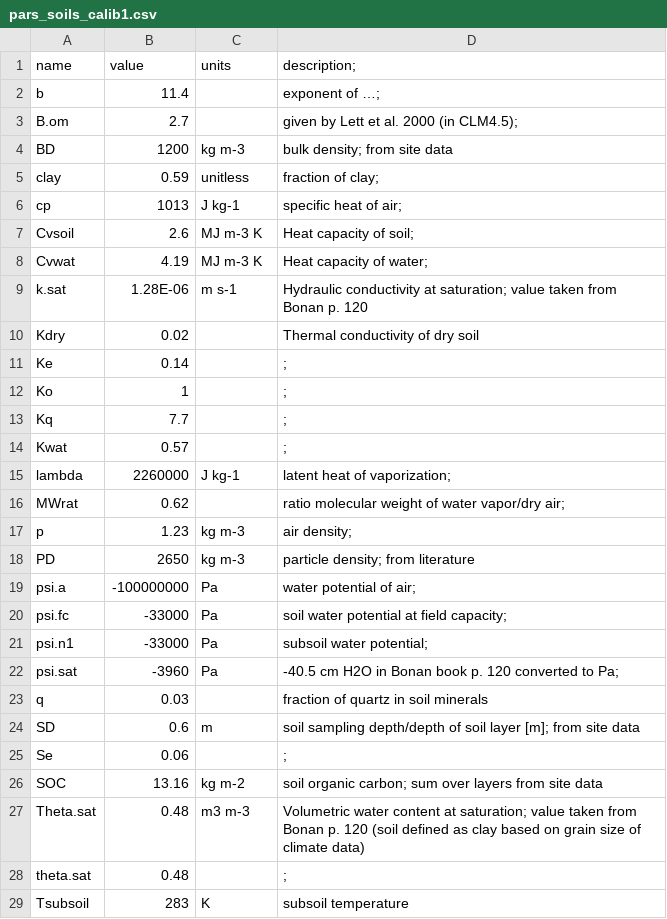
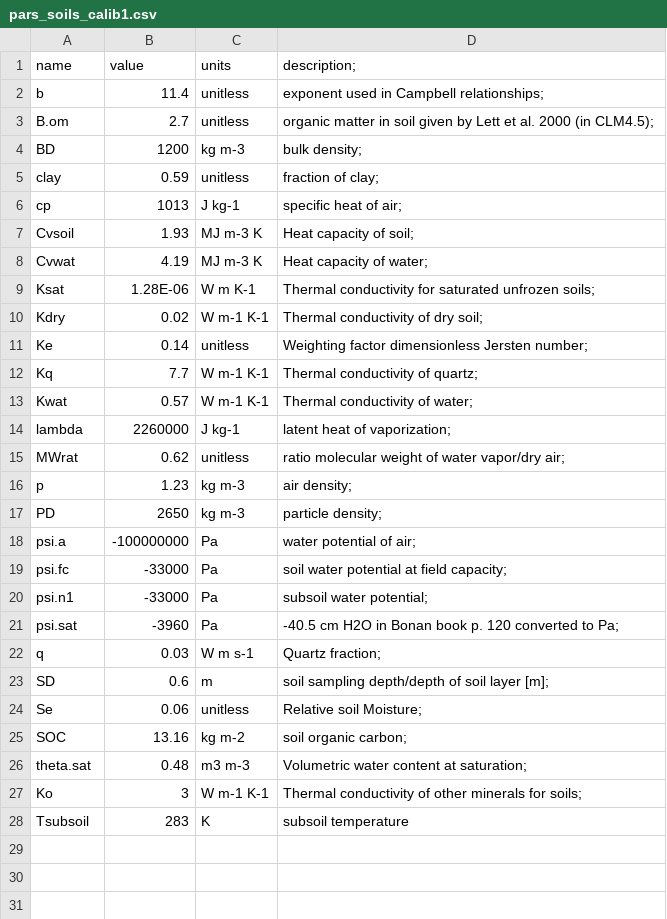
Before and after one commit to eap-fes-unigoe/canopy-model, a CSV file: SoilTemperature_SoilMoisture/Optimization_SoilTemp/pars_soils_calib1.csv, drawn as a sheet.

Commit message:
Update pars_soils_calib1.csv

```diff
--- a/SoilTemperature_SoilMoisture/Optimization_SoilTemp/pars_soils_calib1.csv
+++ b/SoilTemperature_SoilMoisture/Optimization_SoilTemp/pars_soils_calib1.csv
@@ -1,19 +1,18 @@
 name,value,units,description;
-b,11.4,,exponent of …;
-B.om,2.7,,given by Lett et al. 2000 (in CLM4.5);
-BD,1200,kg m-3,bulk density; from site data
+b,11.4,unitless,exponent used in Campbell relationships;
+B.om,2.7,unitless,organic matter in soil given by Lett et al. 2000 (in CLM4.5);
+BD,1200,kg m-3,bulk density;
 clay,0.59,unitless,fraction of clay;
 cp,1013,J kg-1,specific heat of air;
-Cvsoil,2.6,MJ m-3 K,Heat capacity of soil;
+Cvsoil,1.93,MJ m-3 K,Heat capacity of soil;
 Cvwat,4.19,MJ m-3 K,Heat capacity of water;
-k.sat,1.28E-06,m s-1,Hydraulic conductivity at saturation; value taken from Bonan p. 120
-Kdry,0.02,,Thermal conductivity of dry soil
-Ke,0.14,,;
-Ko,1,,;
-Kq,7.7,,;
-Kwat,0.57,,;
+Ksat,1.28E-06,W m K-1,Thermal conductivity for saturated unfrozen soils;
+Kdry,0.02,W m-1 K-1,Thermal conductivity of dry soil;
+Ke,0.14,unitless,Weighting factor dimensionless Jersten number;
+Kq,7.7,W m-1 K-1,Thermal conductivity of quartz;
+Kwat,0.57,W m-1 K-1,Thermal conductivity of water;
 lambda,2260000,J kg-1,latent heat of vaporization;
-MWrat,0.62,,ratio molecular weight of water vapor/dry air;
+MWrat,0.62,unitless,ratio molecular weight of water vapor/dry air;
 p,1.23,kg m-3,air density;
-PD,2650,kg m-3,particle density; from literature
+PD,2650,kg m-3,particle density;
 psi.a,-100000000,Pa,water potential of air;
@@ -22,8 +21,8 @@ psi.n1,-33000,Pa,subsoil water potential;
 psi.sat,-3960,Pa,-40.5 cm H2O in Bonan book p. 120 converted to Pa;
-q,0.03,,fraction of quartz in soil minerals
-SD,0.6,m,soil sampling depth/depth of soil layer [m]; from site data
-Se,0.06,,;
-SOC,13.16,kg m-2,soil organic carbon; sum over layers from site data
-Theta.sat,0.48,m3 m-3,Volumetric water content at saturation; value taken from Bonan p. 120 (soil defined as clay based on grain size of climate data)
-theta.sat,0.48,,;
+q,0.03,W m s-1,Quartz fraction;
+SD,0.6,m,soil sampling depth/depth of soil layer [m];
+Se,0.06,unitless,Relative soil Moisture;
+SOC,13.16,kg m-2,soil organic carbon;
+theta.sat,0.48,m3 m-3,Volumetric water content at saturation;
+Ko,3,W m-1 K-1,Thermal conductivity of other minerals for soils;
 Tsubsoil,283,K,subsoil temperature
```
